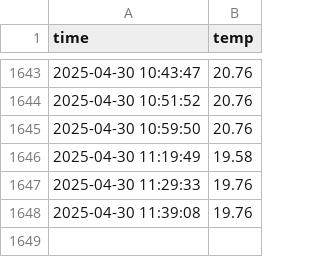
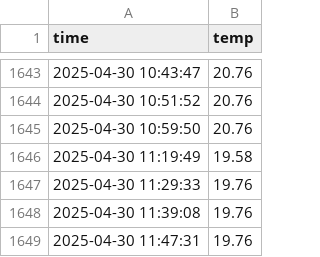
Before and after one commit to septgyurii/seoul_weather_5m, a CSV file: seoul_weather.csv, drawn as a sheet; only a part is shown, gaps mark what is left out; the diff names each change by its address in the sheet, - before the commit and + after, or states it on an @@ line.

```diff
--- a/seoul_weather.csv
+++ b/seoul_weather.csv
+row 1649: 2025-04-30 11:47:31 | 19.76
```
